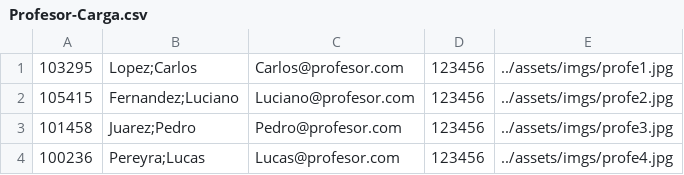
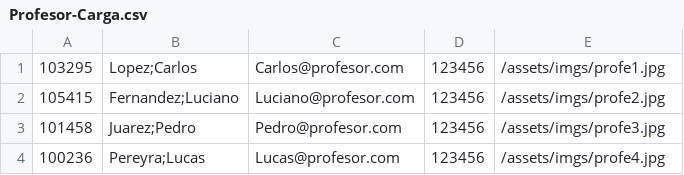
Before and after one commit to LeandroVidal1809/TP_PPS_2C_2017, a CSV file: src/assets/archivos/Profesor-Carga.csv, drawn as a sheet.

```diff
--- a/src/assets/archivos/Profesor-Carga.csv
+++ b/src/assets/archivos/Profesor-Carga.csv
@@ -1,4 +1,4 @@
-103295,Lopez;Carlos,Carlos@profesor.com,123456,../assets/imgs/profe1.jpg
-105415,Fernandez;Luciano,Luciano@profesor.com,123456,../assets/imgs/profe2.jpg
-101458,Juarez;Pedro,Pedro@profesor.com,123456,../assets/imgs/profe3.jpg
-100236,Pereyra;Lucas,Lucas@profesor.com,123456,../assets/imgs/profe4.jpg
+103295,Lopez;Carlos,Carlos@profesor.com,123456,/assets/imgs/profe1.jpg
+105415,Fernandez;Luciano,Luciano@profesor.com,123456,/assets/imgs/profe2.jpg
+101458,Juarez;Pedro,Pedro@profesor.com,123456,/assets/imgs/profe3.jpg
+100236,Pereyra;Lucas,Lucas@profesor.com,123456,/assets/imgs/profe4.jpg
```
Also changed, not shown: 1 other file.
